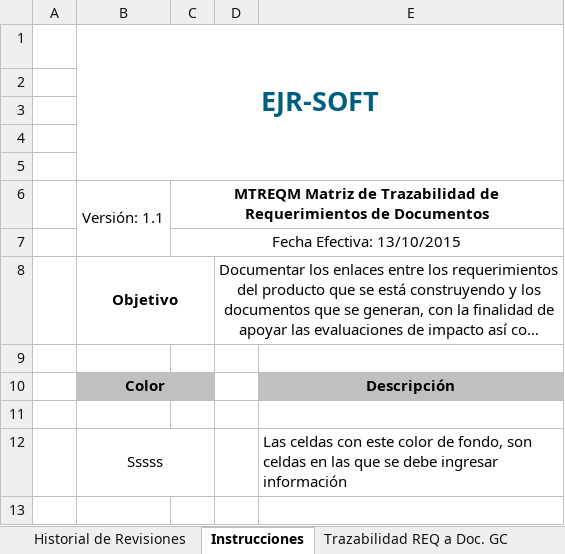
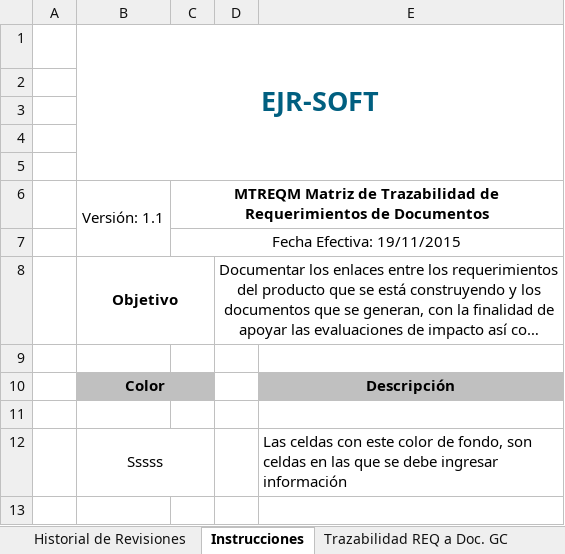
Before and after one commit to lowrider80/UTP-GPS-ALARM, an Excel workbook: Area_de_Proceso-_REQM/MTREQM/MTREQM_V1.1_2015.xlsx, sheet Instrucciones, drawn as a sheet; only a part is shown; long unchanged cells end in …; values as stored, in another font and other column widths than the file's, no borders; charts and pictures not drawn; the diff names each change by its address in the sheet, - before the commit and + after, or states it on an @@ line.

```diff
--- a/Area_de_Proceso-_REQM/MTREQM/MTREQM_V1.1_2015.xlsx (sheet Instrucciones)
+++ b/Area_de_Proceso-_REQM/MTREQM/MTREQM_V1.1_2015.xlsx (sheet Instrucciones)
-C7: Fecha Efectiva: 13/10/2015
+C7: Fecha Efectiva: 19/11/2015
```
Also changed, not shown: sheet Trazabilidad REQ a Doc. GC, sheet Historial de Revisiones.
